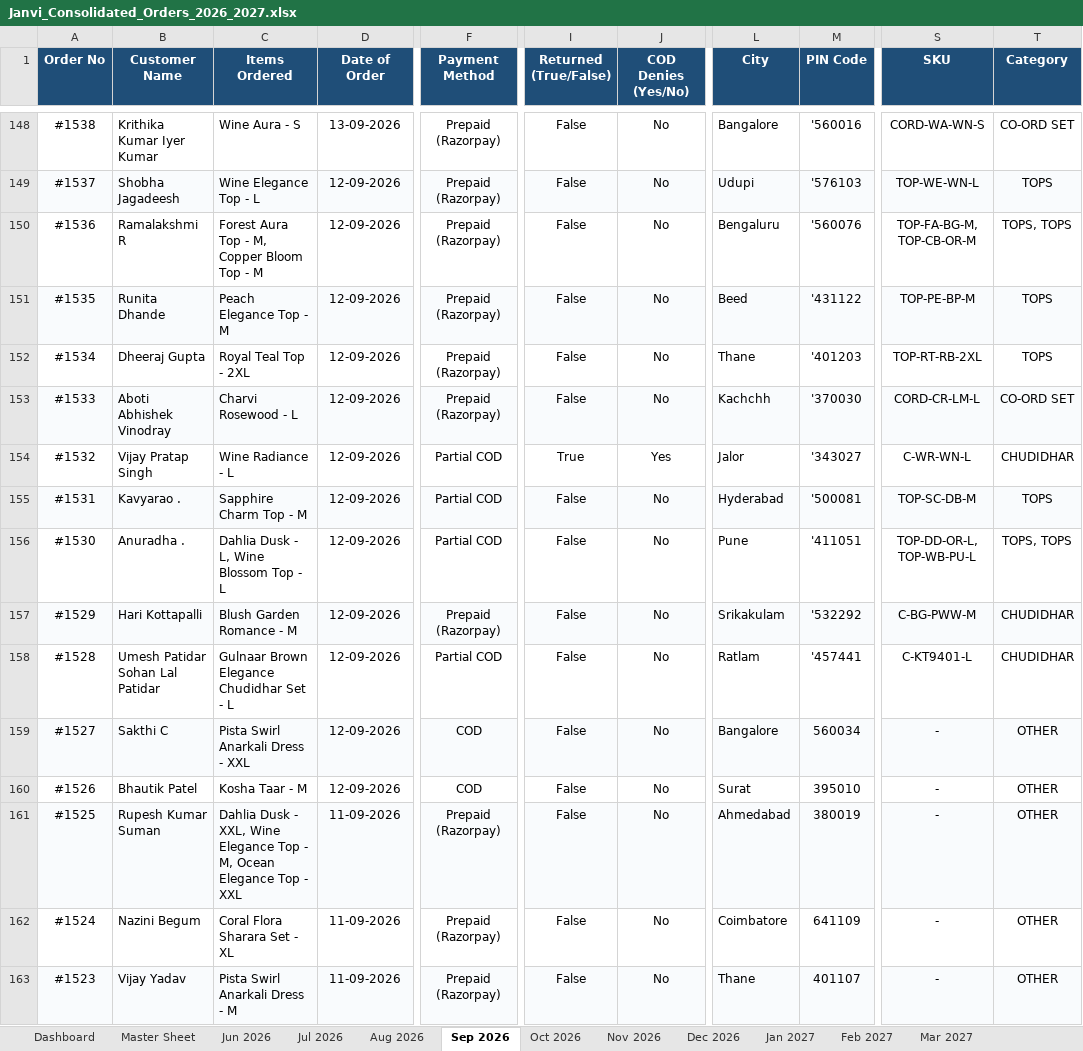
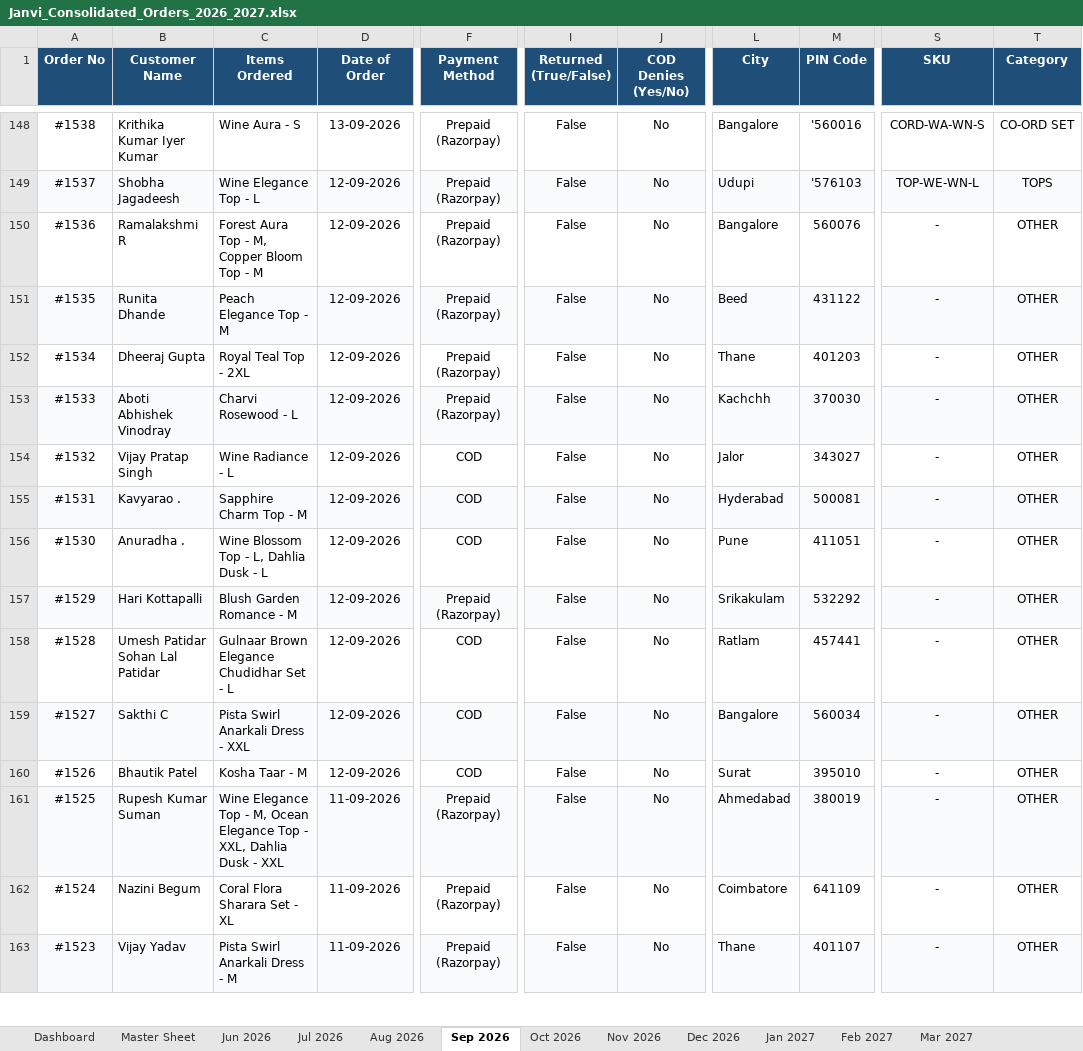
Before and after one commit to nrm-web/JANVI-AIKA-Website-Orders, an Excel workbook: Janvi_Consolidated_Orders_2026_2027.xlsx, sheet Sep 2026, drawn as a sheet; only a part is shown, gaps mark what is left out; values as stored, in another font and other column widths than the file's, no borders; the diff covers the shown part only; the diff names each change by its address in the sheet, - before the commit and + after, or states it on an @@ line.

Commit message:
Auto-update consolidated order data and 4see Magic Dashboard Master file

```diff
--- a/Janvi_Consolidated_Orders_2026_2027.xlsx (sheet Sep 2026)
+++ b/Janvi_Consolidated_Orders_2026_2027.xlsx (sheet Sep 2026)
-L150 (City): Bengaluru
+L150 (City): Bangalore
-M150 (PIN Code): '560076
+M150 (PIN Code): 560076
-S150 (SKU): TOP-FA-BG-M, TOP-CB-OR-M
+S150 (SKU): -
-T150 (Category): TOPS, TOPS
+T150 (Category): OTHER
-M151 (PIN Code): '431122
+M151 (PIN Code): 431122
-S151 (SKU): TOP-PE-BP-M
+S151 (SKU): -
-T151:T152 (Category): TOPS
+T151:T152 (Category): OTHER
-M152 (PIN Code): '401203
+M152 (PIN Code): 401203
-S152 (SKU): TOP-RT-RB-2XL
+S152 (SKU): -
-M153 (PIN Code): '370030
+M153 (PIN Code): 370030
-S153 (SKU): CORD-CR-LM-L
+S153 (SKU): -
-T153 (Category): CO-ORD SET
+T153 (Category): OTHER
-F154:F156 (Payment Method): Partial COD
+F154:F156 (Payment Method): COD
-I154 (Returned (True/False)): True
+I154 (Returned (True/False)): False
-J154 (COD Denies (Yes/No)): Yes
+J154 (COD Denies (Yes/No)): No
-M154 (PIN Code): '343027
+M154 (PIN Code): 343027
-S154 (SKU): C-WR-WN-L
+S154 (SKU): -
-T154 (Category): CHUDIDHAR
+T154 (Category): OTHER
-M155 (PIN Code): '500081
+M155 (PIN Code): 500081
-S155 (SKU): TOP-SC-DB-M
+S155 (SKU): -
-T155 (Category): TOPS
+T155 (Category): OTHER
-C156 (Items Ordered): Dahlia Dusk - L, Wine Blossom Top - L
+C156 (Items Ordered): Wine Blossom Top - L, Dahlia Dusk - L
-M156 (PIN Code): '411051
+M156 (PIN Code): 411051
-S156 (SKU): TOP-DD-OR-L, TOP-WB-PU-L
+S156 (SKU): -
-T156 (Category): TOPS, TOPS
+T156 (Category): OTHER
-M157 (PIN Code): '532292
+M157 (PIN Code): 532292
-S157 (SKU): C-BG-PWW-M
+S157 (SKU): -
-T157:T158 (Category): CHUDIDHAR
+T157:T158 (Category): OTHER
-F158 (Payment Method): Partial COD
+F158 (Payment Method): COD
-M158 (PIN Code): '457441
+M158 (PIN Code): 457441
-S158 (SKU): C-KT9401-L
+S158 (SKU): -
-C161 (Items Ordered): Dahlia Dusk - XXL, Wine Elegance Top - M, Ocean Elegance Top - XXL
+C161 (Items Ordered): Wine Elegance Top - M, Ocean Elegance Top - XXL, Dahlia Dusk - XXL
```
Also changed, not shown: 39 edited cells elsewhere in this sheet, sheet Master Sheet, sheet Oct 2026, sheet Dashboard, Janvi_4see_Magic_Dashboard_Master.xlsx, 1 other file.
